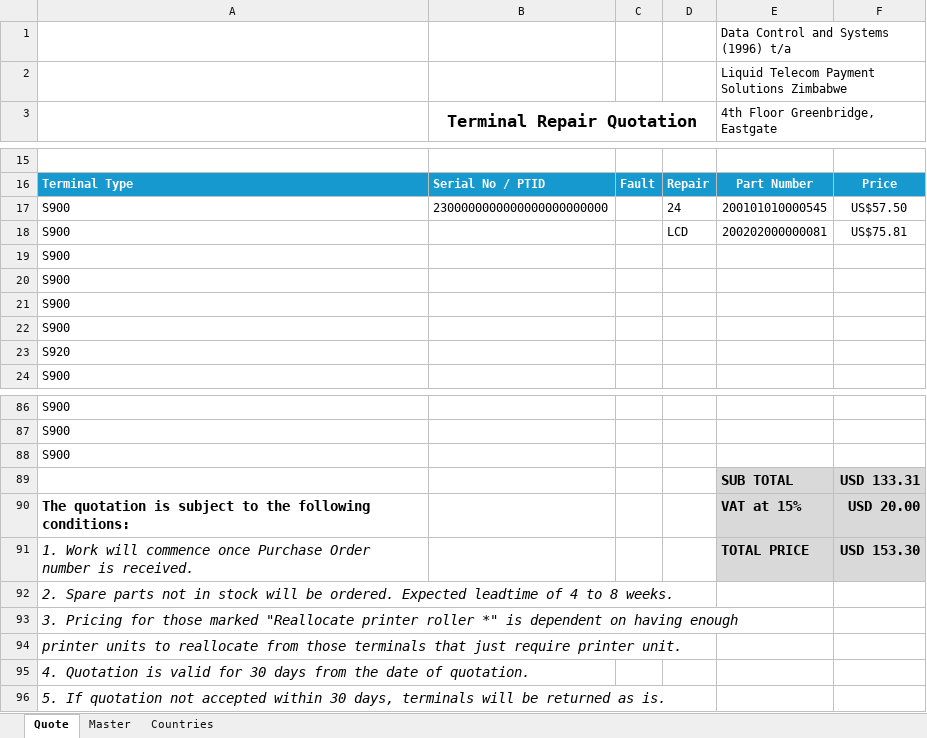
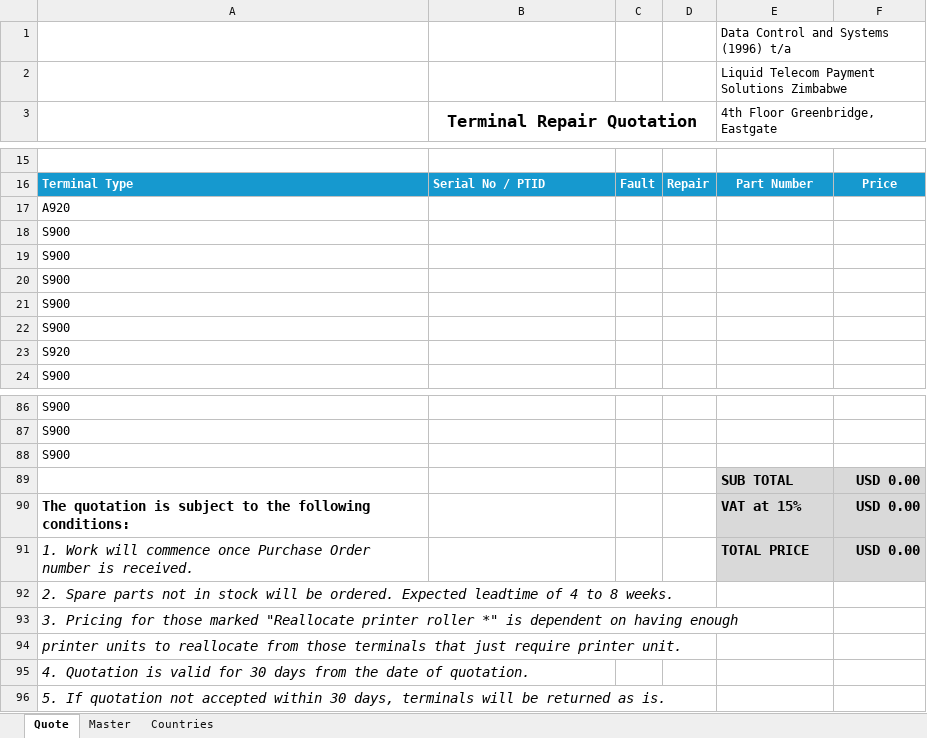
Before and after one commit to BBwanaz/LiquidTelecom-AddIns, an Excel workbook: Liquid Quotation Template LQT187191ZW.xlsx, sheet Quote, drawn as a sheet; only a part is shown, gaps mark what is left out; values as stored, in another font and other column widths than the file's, no borders; charts and pictures and table styles not drawn; removed rows and columns are numbered as before the commit, all else as after; the diff names each change by its address in the sheet, - before the commit and + after, or states it on an @@ line.

```diff
--- a/Liquid Quotation Template LQT187191ZW.xlsx (sheet Quote)
+++ b/Liquid Quotation Template LQT187191ZW.xlsx (sheet Quote)
-row 17: S900 | 2300000000000000000000000 |  | 24 | 200101010000545 | US$57.50
-row 18: S900 |  |  | LCD | 200202000000081 | US$75.81
+row 17: A920
+row 18: S900
-F89: USD 133.31
+F89: USD 0.00
-F90: USD 20.00
+F90: USD 0.00
-F91: USD 153.30
+F91: USD 0.00
```
Also changed, not shown: sheet Master, sheet Countries, formulas that keep their value.
